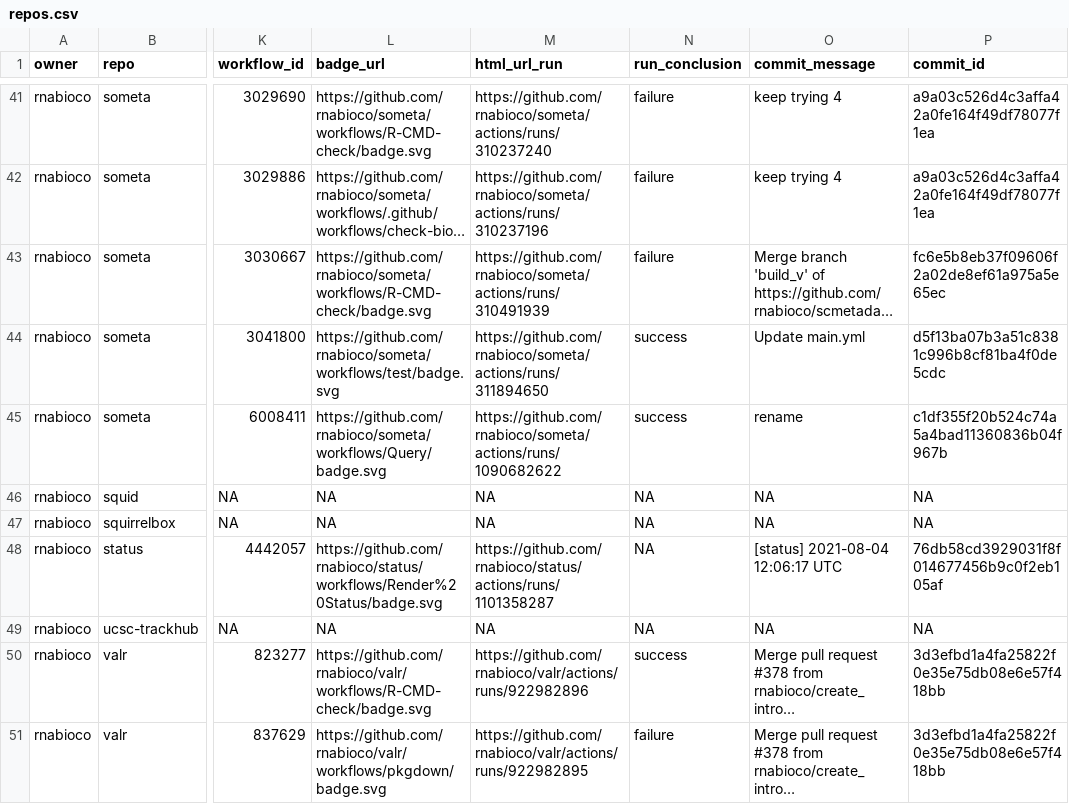
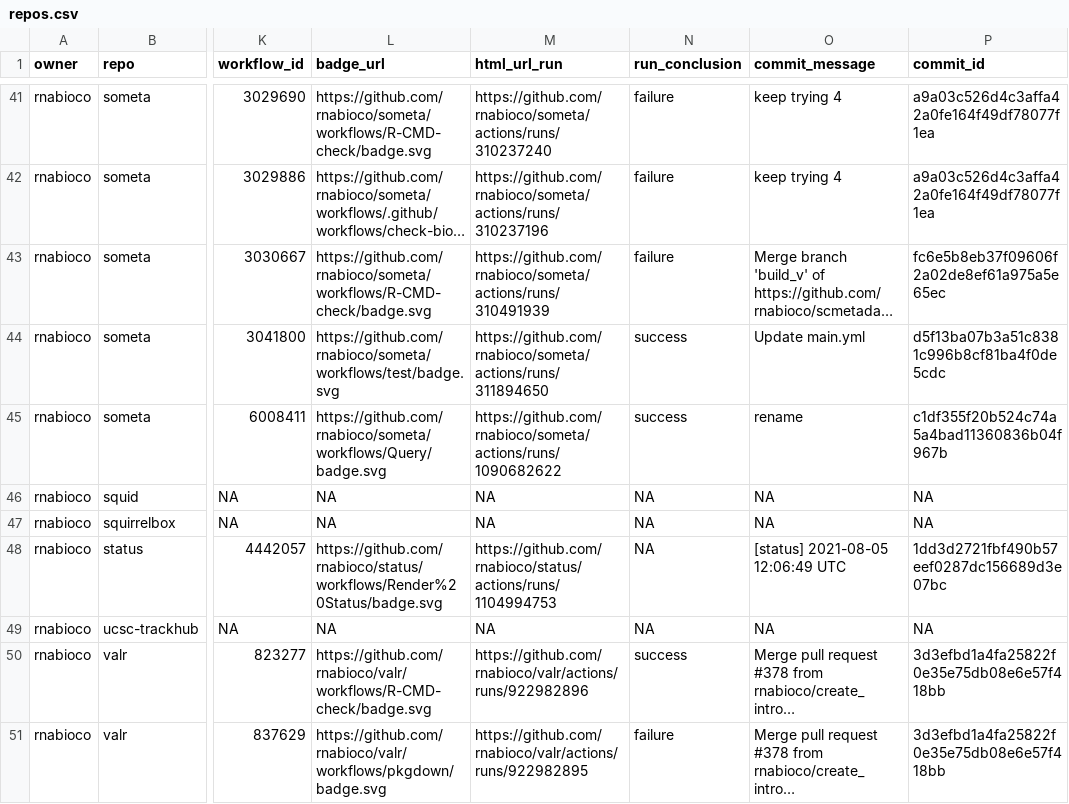
Before and after one commit to rnabioco/status, a CSV file: repos.csv, drawn as a sheet; only a part is shown, gaps mark what is left out; long unchanged cells end in …; the diff names each change by its address in the sheet, - before the commit and + after, or states it on an @@ line.

```diff
--- a/repos.csv
+++ b/repos.csv
-M48 (html_url_run): https://github.com/rnabioco/status/actions/runs/1101358287
+M48 (html_url_run): https://github.com/rnabioco/status/actions/runs/1104994753
-O48 (commit_message): [status] 2021-08-04 12:06:17 UTC
+O48 (commit_message): [status] 2021-08-05 12:06:49 UTC
-P48 (commit_id): 76db58cd3929031f8f014677456b9c0f2eb105af
+P48 (commit_id): 1dd3d2721fbf490b57eef0287dc156689d3e07bc
```
Also changed, not shown: 1 other file.
